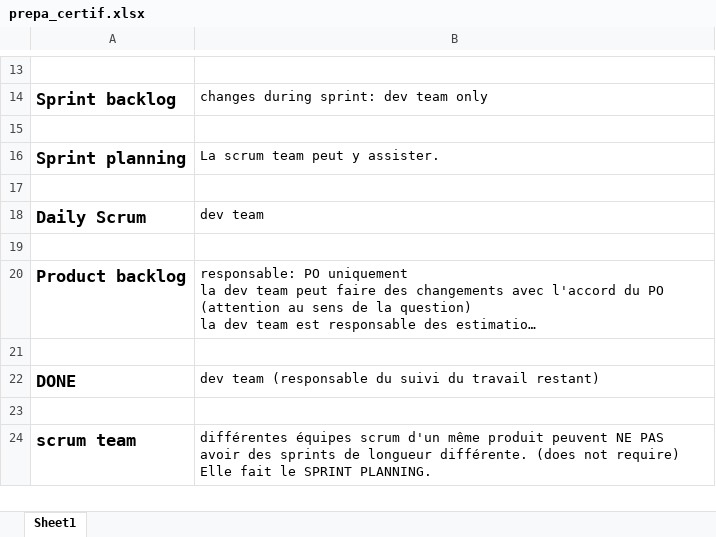
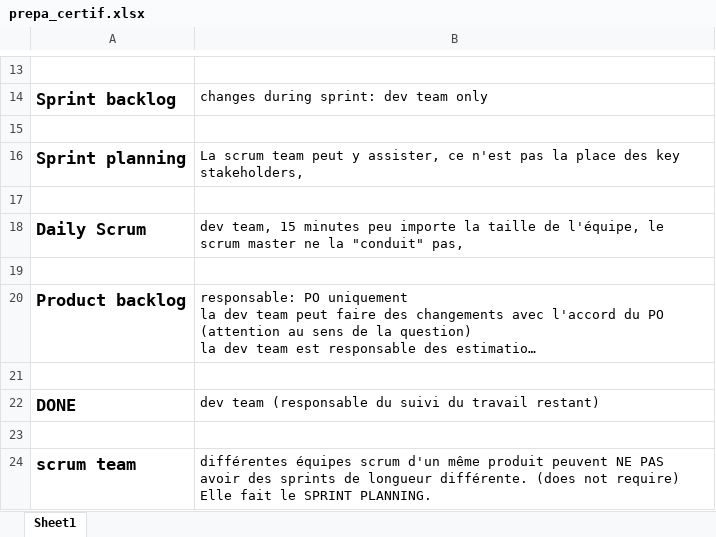
Before and after one commit to gitstream007/prepa_certif, an Excel workbook: prepa_certif.xlsx, sheet Sheet1, drawn as a sheet; only a part is shown, gaps mark what is left out; long unchanged cells end in …; values as stored, in another font and other column widths than the file's, no borders; charts and pictures not drawn; the diff names each change by its address in the sheet, - before the commit and + after, or states it on an @@ line.

```diff
--- a/prepa_certif.xlsx (sheet Sheet1)
+++ b/prepa_certif.xlsx (sheet Sheet1)
-B16: …peut y assister.
+B16: …peut y assister, ce n'est pas la place des key stakeholders,
-B18: dev team
+B18: dev team, 15 minutes peu importe la taille de l'équipe, le scrum master ne la "conduit" pas,
```
Also changed, not shown: 1 other file.
